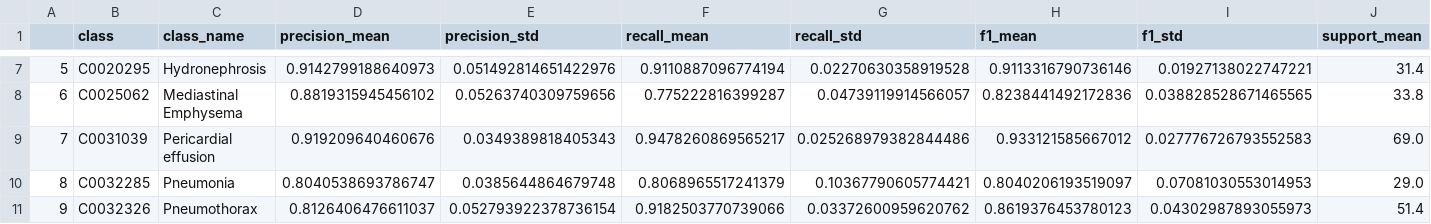
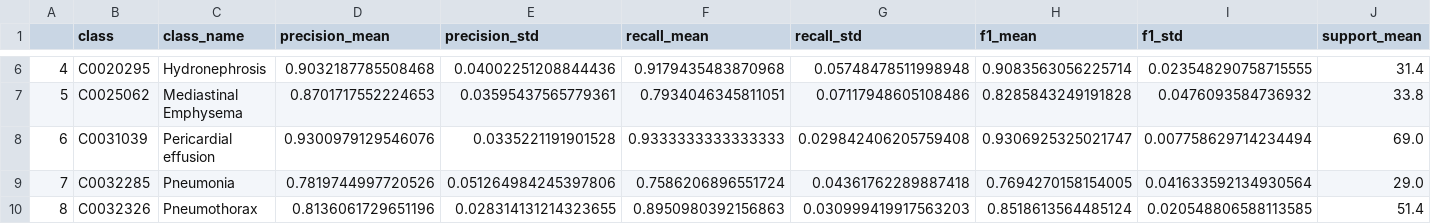
Before and after one commit to LorenzoTaglio/Multimodal-embedding-classification-, a CSV file: out/late_fusion_txt.csv, drawn as a sheet; only a part is shown, gaps mark what is left out; addresses are those after the commit; the diff covers the shown part only; the diff names each change by its address in the sheet, - before the commit and + after, or states it on an @@ line.

```diff
--- a/out/late_fusion_txt.csv
+++ b/out/late_fusion_txt.csv
@@ column A renumbered from row 3 down @@
-D6 (precision_mean): 0.9142799188640973
+D6 (precision_mean): 0.9032187785508468
-E6 (precision_std): 0.051492814651422976
+E6 (precision_std): 0.04002251208844436
-F6 (recall_mean): 0.9110887096774194
+F6 (recall_mean): 0.9179435483870968
-G6 (recall_std): 0.02270630358919528
+G6 (recall_std): 0.05748478511998948
-H6 (f1_mean): 0.9113316790736146
+H6 (f1_mean): 0.9083563056225714
-I6 (f1_std): 0.01927138022747221
+I6 (f1_std): 0.023548290758715555
-D7 (precision_mean): 0.8819315945456102
+D7 (precision_mean): 0.8701717552224653
-E7 (precision_std): 0.05263740309759656
+E7 (precision_std): 0.03595437565779361
-F7 (recall_mean): 0.775222816399287
+F7 (recall_mean): 0.7934046345811051
-G7 (recall_std): 0.04739119914566057
+G7 (recall_std): 0.07117948605108486
-H7 (f1_mean): 0.8238441492172836
+H7 (f1_mean): 0.8285843249191828
-I7 (f1_std): 0.038828528671465565
+I7 (f1_std): 0.0476093584736932
-D8 (precision_mean): 0.919209640460676
+D8 (precision_mean): 0.9300979129546076
-E8 (precision_std): 0.0349389818405343
+E8 (precision_std): 0.0335221191901528
-F8 (recall_mean): 0.9478260869565217
+F8 (recall_mean): 0.9333333333333333
-G8 (recall_std): 0.025268979382844486
+G8 (recall_std): 0.029842406205759408
-H8 (f1_mean): 0.933121585667012
+H8 (f1_mean): 0.9306925325021747
-I8 (f1_std): 0.027776726793552583
+I8 (f1_std): 0.007758629714234494
-D9 (precision_mean): 0.8040538693786747
+D9 (precision_mean): 0.7819744997720526
-E9 (precision_std): 0.0385644864679748
+E9 (precision_std): 0.051264984245397806
-F9 (recall_mean): 0.8068965517241379
+F9 (recall_mean): 0.7586206896551724
-G9 (recall_std): 0.10367790605774421
+G9 (recall_std): 0.04361762289887418
-H9 (f1_mean): 0.8040206193519097
+H9 (f1_mean): 0.7694270158154005
-I9 (f1_std): 0.07081030553014953
+I9 (f1_std): 0.041633592134930564
-D10 (precision_mean): 0.8126406476611037
+D10 (precision_mean): 0.8136061729651196
-E10 (precision_std): 0.052793922378736154
+E10 (precision_std): 0.028314131214323655
-F10 (recall_mean): 0.9182503770739066
+F10 (recall_mean): 0.8950980392156863
-G10 (recall_std): 0.03372600959620762
+G10 (recall_std): 0.030999419917563203
-H10 (f1_mean): 0.8619376453780123
+H10 (f1_mean): 0.8518613564485124
-I10 (f1_std): 0.04302987893055973
+I10 (f1_std): 0.020548806588113585
```
Also changed, not shown: 1 removed row and 37 edited cells elsewhere in this file, out/early_fusion.csv, out/late_fusion_avg.csv, 7 other files.
